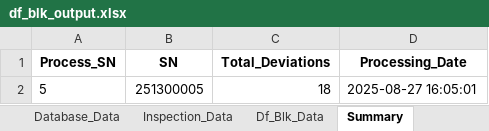
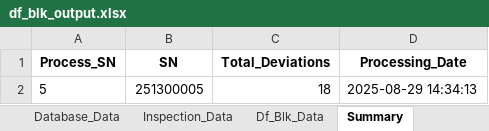
Before and after one commit to Jimcl6/material_anomaly_check_v1.1, an Excel workbook: df_blk_output.xlsx, sheet Summary, drawn as a sheet; values as stored, in another font and other column widths than the file's, no borders; the diff names each change by its address in the sheet, - before the commit and + after, or states it on an @@ line.

Commit message:
commit: adding modified excel files

```diff
--- a/df_blk_output.xlsx (sheet Summary)
+++ b/df_blk_output.xlsx (sheet Summary)
-D2 (Processing_Date): 2025-08-27 16:05:01
+D2 (Processing_Date): 2025-08-29 14:34:13
```
Also changed, not shown: rod_blk_output.xlsx.
